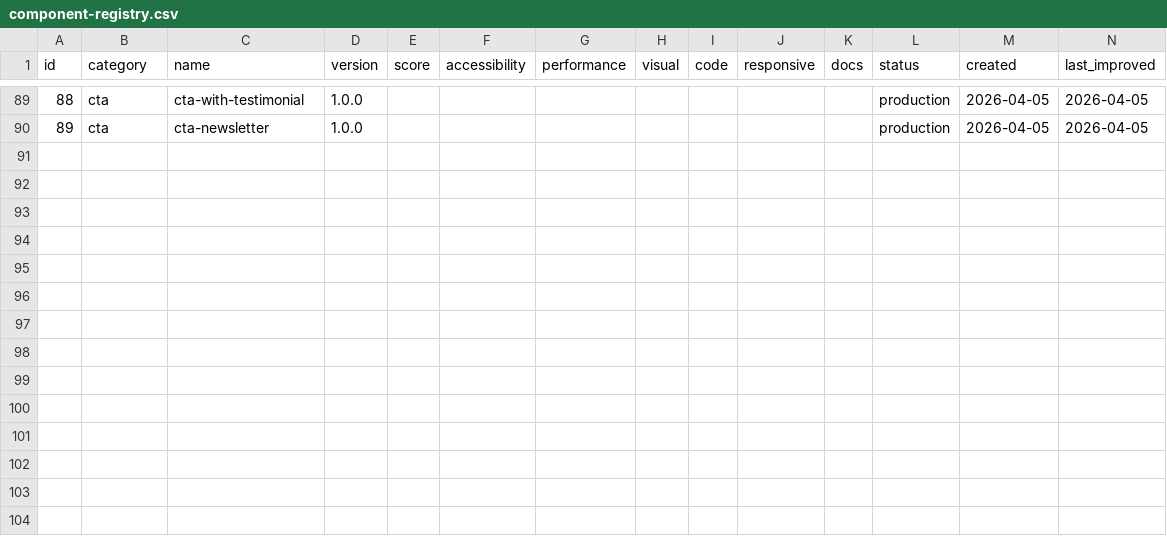
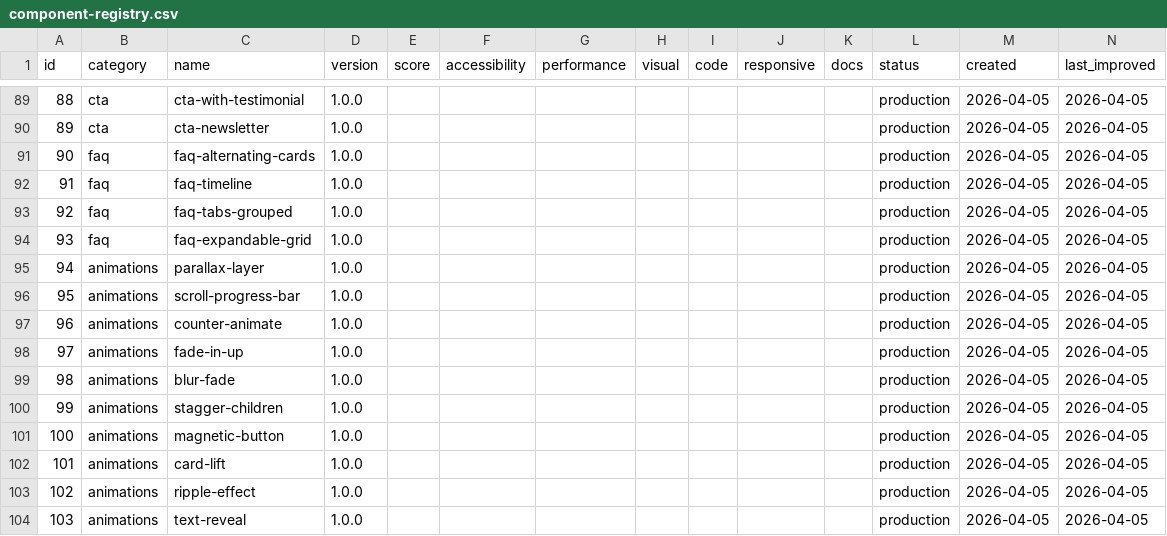
Before and after one commit to jgszq2hhyp-afk/component-forge, a CSV file: tracking/component-registry.csv, drawn as a sheet; only a part is shown, gaps mark what is left out.

```diff
--- a/tracking/component-registry.csv
+++ b/tracking/component-registry.csv
@@ -90 +90,15 @@ id,category,name,version,score,accessibility,performance,visual,code,responsive,
 89,cta,cta-newsletter,1.0.0,,,,,,,,production,2026-04-05,2026-04-05
+90,faq,faq-alternating-cards,1.0.0,,,,,,,,production,2026-04-05,2026-04-05
+91,faq,faq-timeline,1.0.0,,,,,,,,production,2026-04-05,2026-04-05
+92,faq,faq-tabs-grouped,1.0.0,,,,,,,,production,2026-04-05,2026-04-05
+93,faq,faq-expandable-grid,1.0.0,,,,,,,,production,2026-04-05,2026-04-05
+94,animations,parallax-layer,1.0.0,,,,,,,,production,2026-04-05,2026-04-05
+95,animations,scroll-progress-bar,1.0.0,,,,,,,,production,2026-04-05,2026-04-05
+96,animations,counter-animate,1.0.0,,,,,,,,production,2026-04-05,2026-04-05
+97,animations,fade-in-up,1.0.0,,,,,,,,production,2026-04-05,2026-04-05
+98,animations,blur-fade,1.0.0,,,,,,,,production,2026-04-05,2026-04-05
+99,animations,stagger-children,1.0.0,,,,,,,,production,2026-04-05,2026-04-05
+100,animations,magnetic-button,1.0.0,,,,,,,,production,2026-04-05,2026-04-05
+101,animations,card-lift,1.0.0,,,,,,,,production,2026-04-05,2026-04-05
+102,animations,ripple-effect,1.0.0,,,,,,,,production,2026-04-05,2026-04-05
+103,animations,text-reveal,1.0.0,,,,,,,,production,2026-04-05,2026-04-05
```
Also changed, not shown: tracking/backlog.csv, 15 other files.
